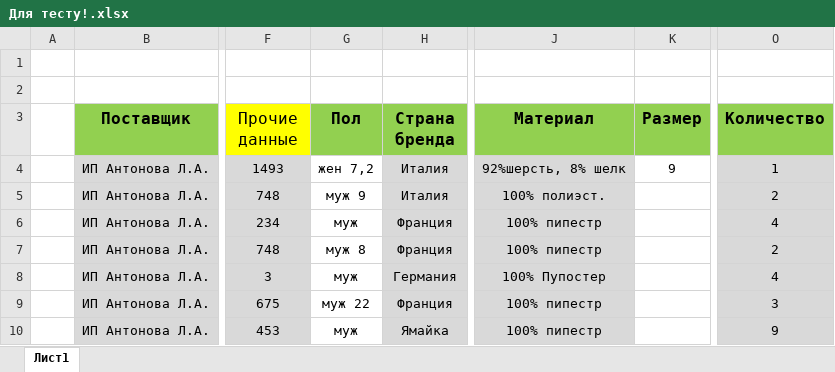
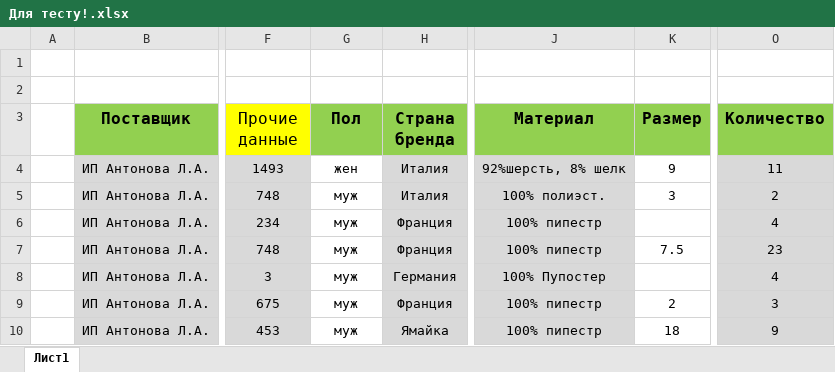
Before and after one commit to DrNeuralDog/Price-Tag-Master, an Excel workbook: docs/OtherHelpfulFiles/Для тесту!.xlsx, sheet Лист1, drawn as a sheet; only a part is shown, gaps mark what is left out; values as stored, in another font and other column widths than the file's, no borders; the diff names each change by its address in the sheet, - before the commit and + after, or states it on an @@ line.

```diff
--- a/docs/OtherHelpfulFiles/Для тесту!.xlsx (sheet Лист1)
+++ b/docs/OtherHelpfulFiles/Для тесту!.xlsx (sheet Лист1)
-G4 (Пол): жен 7,2
+G4 (Пол): жен
-O4 (Количество): 1
+O4 (Количество): 11
-G5 (Пол): муж 9
+G5 (Пол): муж
-K5 (Размер): (empty)
+K5 (Размер): 3
-G7 (Пол): муж 8
+G7 (Пол): муж
-K7 (Размер): (empty)
+K7 (Размер): 7.5
-O7 (Количество): 2
+O7 (Количество): 23
-G9 (Пол): муж 22
+G9 (Пол): муж
-K9 (Размер): (empty)
+K9 (Размер): 2
-K10 (Размер): (empty)
+K10 (Размер): 18
```
Also changed, not shown: 35 other files.
